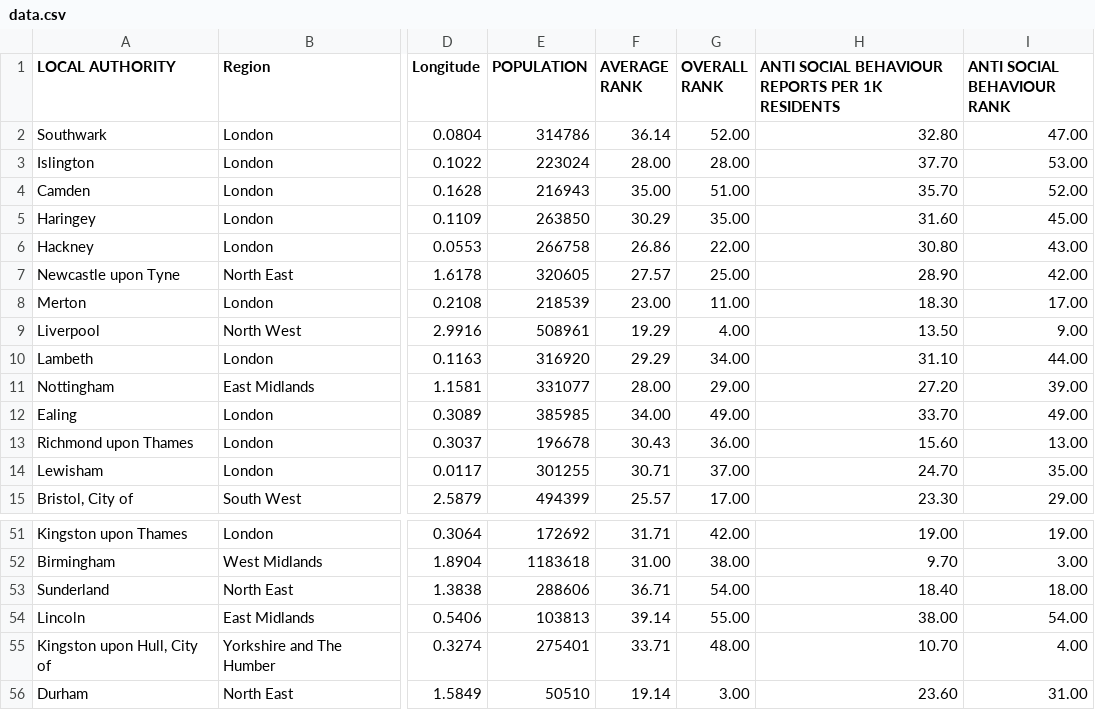
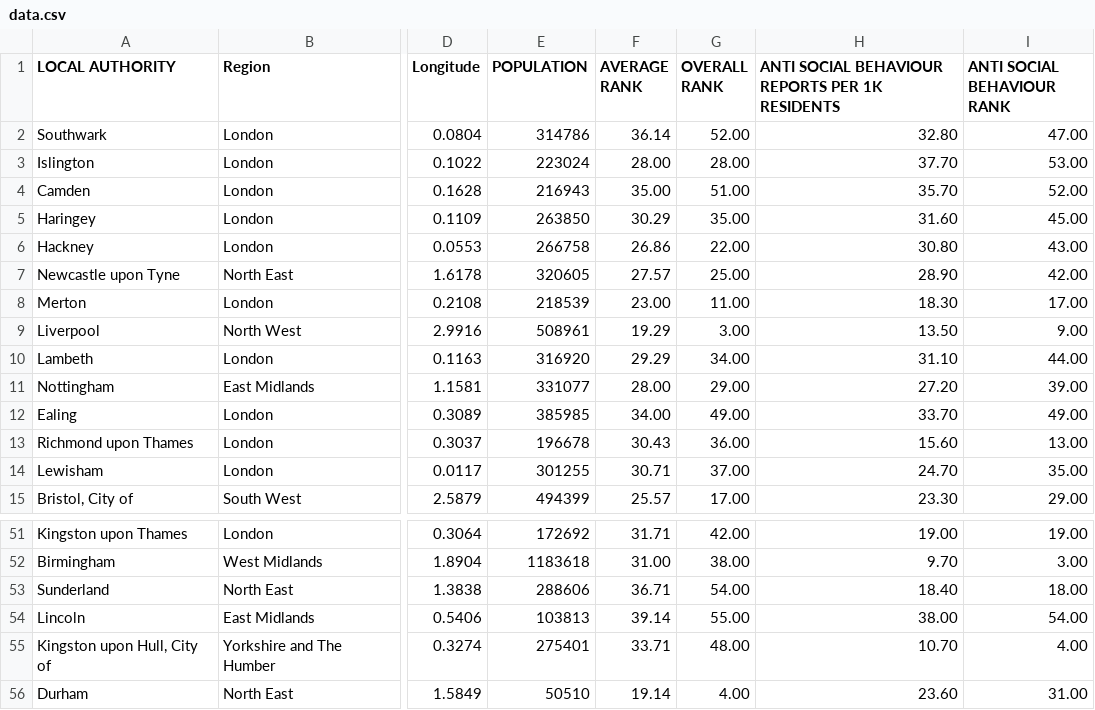
Before and after one commit to TypeAMedia/typeamedia-neighbourhoods, a CSV file: data/data.csv, drawn as a sheet; only a part is shown, gaps mark what is left out; the diff names each change by its address in the sheet, - before the commit and + after, or states it on an @@ line.

```diff
--- a/data/data.csv
+++ b/data/data.csv
-G9 (OVERALL RANK): 4.00
+G9 (OVERALL RANK): 3.00
-G56 (OVERALL RANK): 3.00
+G56 (OVERALL RANK): 4.00
```
Also changed, not shown: 1 other file.
